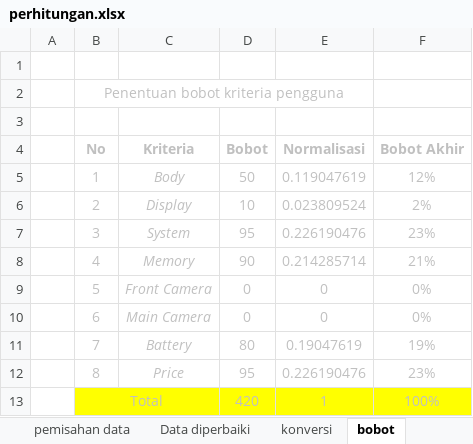
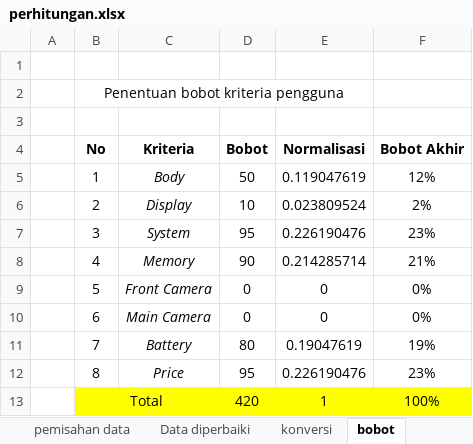
Before and after one commit to whyyy-project/SIRESE, an Excel workbook: backup/perhitungan.xlsx, sheet bobot, drawn as a sheet; values as stored, in another font and other column widths than the file's, no borders; table styles not drawn; the diff names each change by its address in the sheet, - before the commit and + after, or states it on an @@ line.

```diff
--- a/backup/perhitungan.xlsx (sheet bobot)
+++ b/backup/perhitungan.xlsx (sheet bobot)
-B2 text colour: #C0C0C0
+B2 text colour: black
-B4:F12 text colour: #C0C0C0
+B4:F12 text colour: black
-B13 text colour: #C0C0C0
+B13 text colour: black
-D13:F13 text colour: #C0C0C0
+D13:F13 text colour: black
```
Also changed, not shown: sheet pemisahan data, sheet Data, sheet Data diperbaiki, sheet Normalisasi Data, sheet Peringkat, sheet konversi, 2 more sheets, 11 other files.
